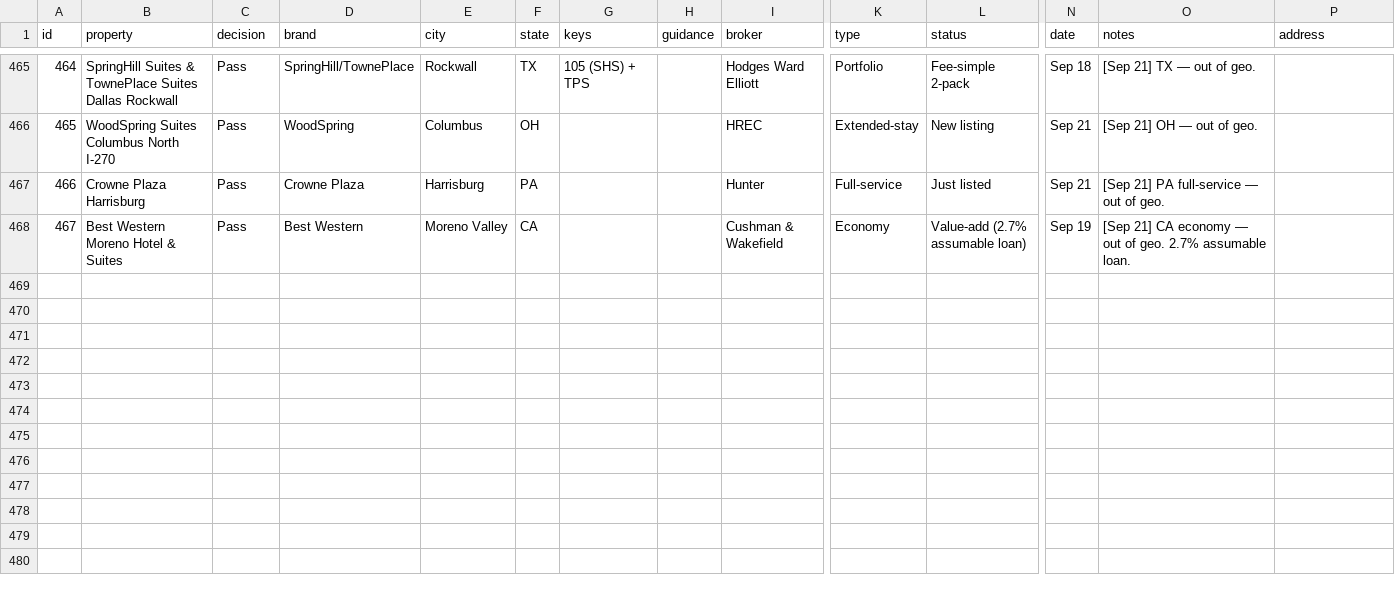
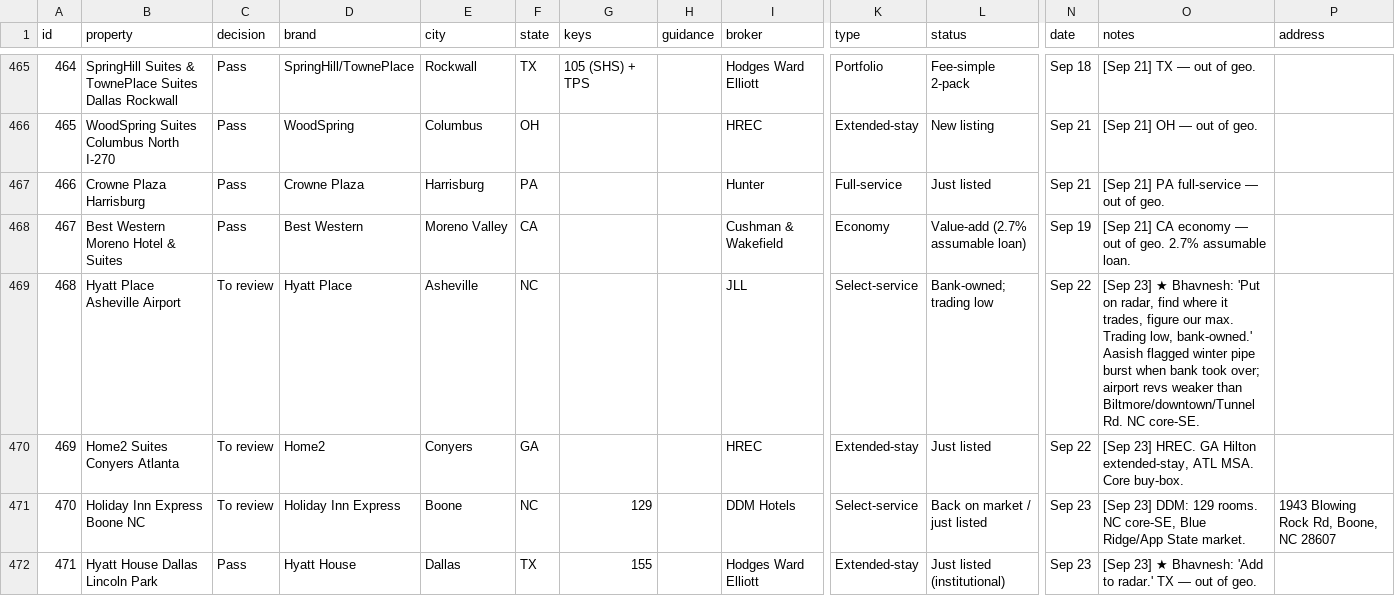
Before and after one commit to Aemish01/SLP-Deal-Sheet, a CSV file: deals.csv, drawn as a sheet; only a part is shown, gaps mark what is left out; rows hold the shown columns only; the diff covers the shown part only; the diff names each change by its address in the sheet, - before the commit and + after, or states it on an @@ line.

Commit message:
Sep 23 scan: +7 deals (5 Bhavnesh fwds), status updates

```diff
--- a/deals.csv
+++ b/deals.csv
+row 469: 468 | Hyatt Place Asheville Airport | To review | Hyatt Place | Asheville | NC |  |  | JLL | Select-service | Bank-owned; trading low | Sep 22 | [Sep 23] ★ Bhavnesh: 'Put on radar, find where it trades, figure our max. Trading low, bank-owned.' Aasish flagged winter pipe burst when bank took over; airport revs weaker than Biltmore/downtown/Tunnel Rd. NC core-SE.
+row 470: 469 | Home2 Suites Conyers Atlanta | To review | Home2 | Conyers | GA |  |  | HREC | Extended-stay | Just listed | Sep 22 | [Sep 23] HREC. GA Hilton extended-stay, ATL MSA. Core buy-box.
+row 471: 470 | Holiday Inn Express Boone NC | To review | Holiday Inn Express | Boone | NC | 129 |  | DDM Hotels | Select-service | Back on market / just listed | Sep 23 | [Sep 23] DDM: 129 rooms. NC core-SE, Blue Ridge/App State market. | 1943 Blowing Rock Rd, Boone, NC 28607
+row 472: 471 | Hyatt House Dallas Lincoln Park | Pass | Hyatt House | Dallas | TX | 155 |  | Hodges Ward Elliott | Extended-stay | Just listed (institutional) | Sep 23 | [Sep 23] ★ Bhavnesh: 'Add to radar.' TX — out of geo.
```
Also changed, not shown: 3 added rows and 4 edited cells elsewhere in this file.
